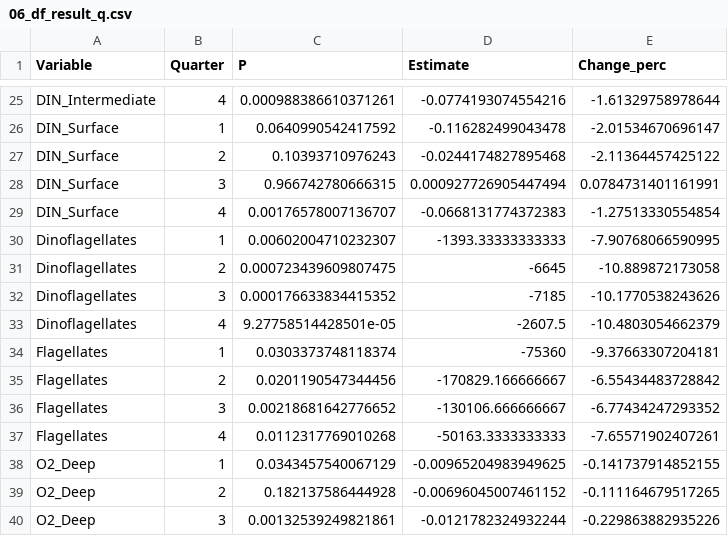
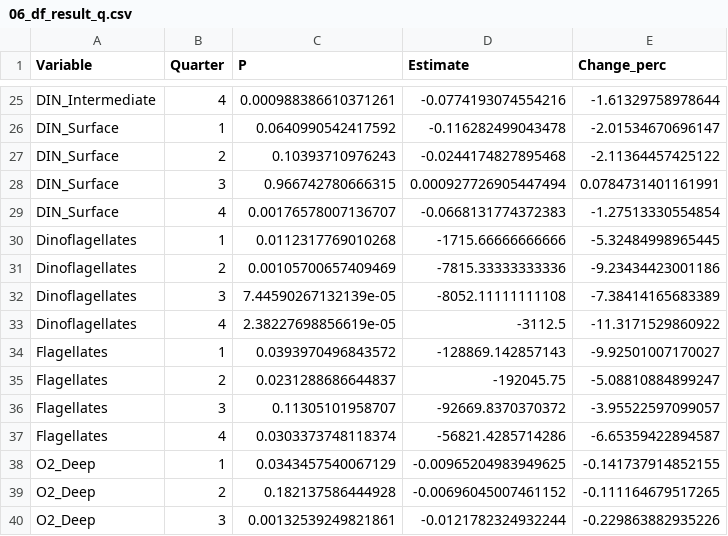
Before and after one commit to NIVANorge/Klimaoverblikk, a CSV file: Data_produced/06_df_result_q.csv, drawn as a sheet; only a part is shown, gaps mark what is left out; the diff covers the shown part only.

```diff
--- a/Data_produced/06_df_result_q.csv
+++ b/Data_produced/06_df_result_q.csv
@@ -29,10 +29,10 @@ DIN_Surface,3,0.966742780666315,0.000927726905447494,0.0784731401161991
 DIN_Surface,4,0.00176578007136707,-0.0668131774372383,-1.27513330554854
-Dinoflagellates,1,0.00602004710232307,-1393.33333333333,-7.90768066590995
-Dinoflagellates,2,0.000723439609807475,-6645,-10.889872173058
-Dinoflagellates,3,0.000176633834415352,-7185,-10.1770538243626
-Dinoflagellates,4,9.27758514428501e-05,-2607.5,-10.4803054662379
-Flagellates,1,0.0303373748118374,-75360,-9.37663307204181
-Flagellates,2,0.0201190547344456,-170829.166666667,-6.55434483728842
-Flagellates,3,0.00218681642776652,-130106.666666667,-6.77434247293352
-Flagellates,4,0.0112317769010268,-50163.3333333333,-7.65571902407261
+Dinoflagellates,1,0.0112317769010268,-1715.66666666666,-5.32484998965445
+Dinoflagellates,2,0.00105700657409469,-7815.33333333336,-9.23434423001186
+Dinoflagellates,3,7.44590267132139e-05,-8052.11111111108,-7.38414165683389
+Dinoflagellates,4,2.38227698856619e-05,-3112.5,-11.3171529860922
+Flagellates,1,0.0393970496843572,-128869.142857143,-9.92501007170027
+Flagellates,2,0.0231288686644837,-192045.75,-5.08810884899247
+Flagellates,3,0.11305101958707,-92669.8370370372,-3.95522597099057
+Flagellates,4,0.0303373748118374,-56821.4285714286,-6.65359422894587
 O2_Deep,1,0.0343457540067129,-0.00965204983949625,-0.141737914852155
```
Also changed, not shown: 12 edited cells elsewhere in this file, Data_produced/05_df_plank_summ_a.csv, Data_produced/05_df_plank_summ_q.csv, 8 other files.
